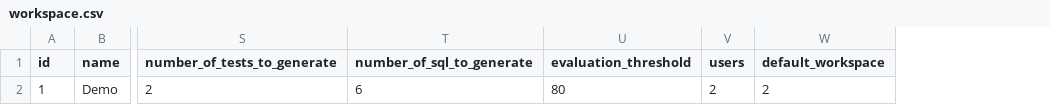
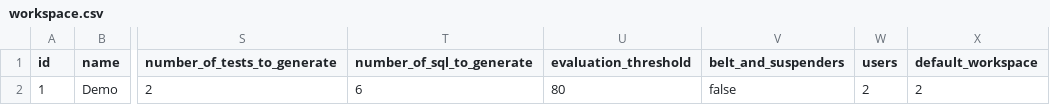
Before and after one commit to mptyl/ThothAI, a CSV file: setup_csv/workspace.csv, drawn as a sheet; only a part is shown, gaps mark what is left out; the diff names each change by its address in the sheet, - before the commit and + after, or states it on an @@ line.

Commit message:
refactor: remove unused code and add belt_and_suspenders fields to admin UI

```diff
--- a/setup_csv/workspace.csv
+++ b/setup_csv/workspace.csv
+column V (belt_and_suspenders), row 2: false
```
Also changed, not shown: 10 other files.
